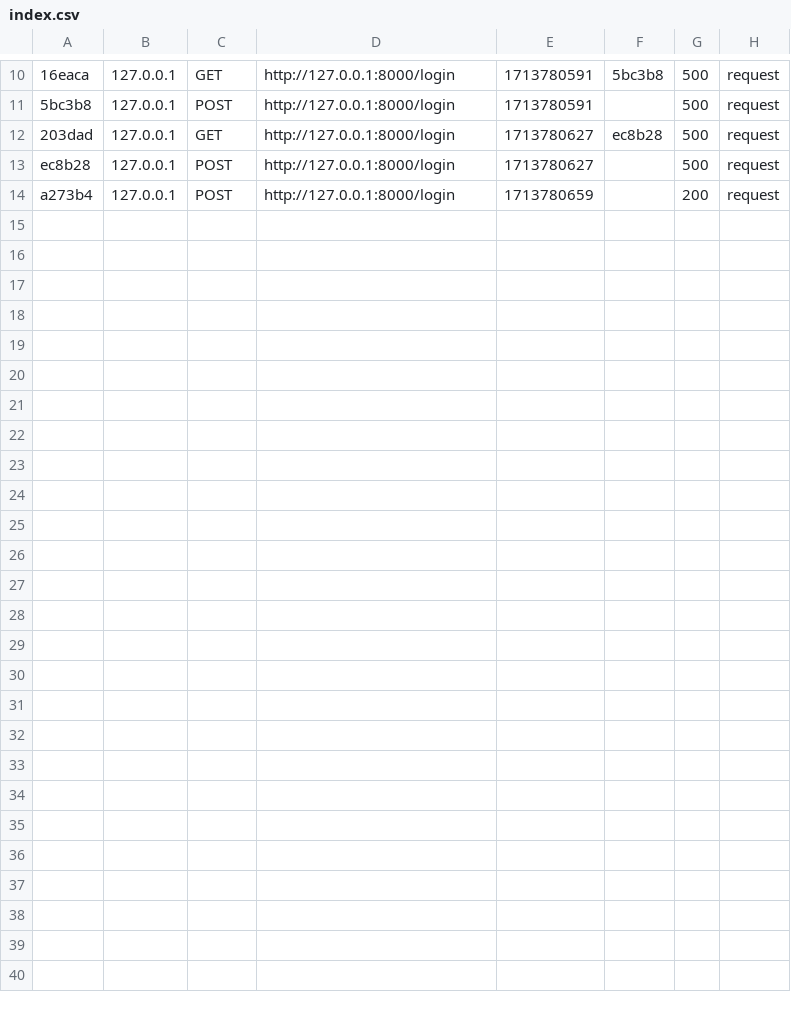
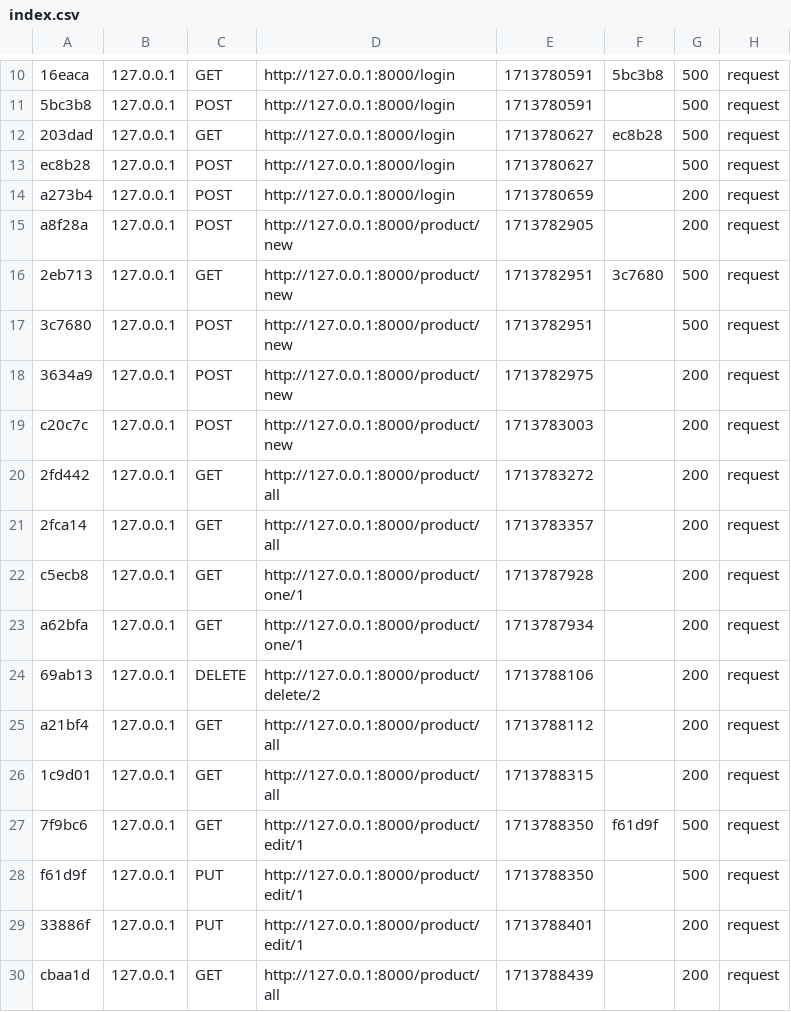
Before and after one commit to Sairkko/Hackathon, a CSV file: back/var/cache/dev/profiler/index.csv, drawn as a sheet; only a part is shown, gaps mark what is left out.

Commit message:
Api product

```diff
--- a/back/var/cache/dev/profiler/index.csv
+++ b/back/var/cache/dev/profiler/index.csv
@@ -14 +14,17 @@ ec8b28,127.0.0.1,POST,http://127.0.0.1:8000/login,1713780627,,500,request
 a273b4,127.0.0.1,POST,http://127.0.0.1:8000/login,1713780659,,200,request
+a8f28a,127.0.0.1,POST,http://127.0.0.1:8000/product/new,1713782905,,200,request
+2eb713,127.0.0.1,GET,http://127.0.0.1:8000/product/new,1713782951,3c7680,500,request
+3c7680,127.0.0.1,POST,http://127.0.0.1:8000/product/new,1713782951,,500,request
+3634a9,127.0.0.1,POST,http://127.0.0.1:8000/product/new,1713782975,,200,request
+c20c7c,127.0.0.1,POST,http://127.0.0.1:8000/product/new,1713783003,,200,request
+2fd442,127.0.0.1,GET,http://127.0.0.1:8000/product/all,1713783272,,200,request
+2fca14,127.0.0.1,GET,http://127.0.0.1:8000/product/all,1713783357,,200,request
+c5ecb8,127.0.0.1,GET,http://127.0.0.1:8000/product/one/1,1713787928,,200,request
+a62bfa,127.0.0.1,GET,http://127.0.0.1:8000/product/one/1,1713787934,,200,request
+69ab13,127.0.0.1,DELETE,http://127.0.0.1:8000/product/delete/2,1713788106,,200,request
+a21bf4,127.0.0.1,GET,http://127.0.0.1:8000/product/all,1713788112,,200,request
+1c9d01,127.0.0.1,GET,http://127.0.0.1:8000/product/all,1713788315,,200,request
+7f9bc6,127.0.0.1,GET,http://127.0.0.1:8000/product/edit/1,1713788350,f61d9f,500,request
+f61d9f,127.0.0.1,PUT,http://127.0.0.1:8000/product/edit/1,1713788350,,500,request
+33886f,127.0.0.1,PUT,http://127.0.0.1:8000/product/edit/1,1713788401,,200,request
+cbaa1d,127.0.0.1,GET,http://127.0.0.1:8000/product/all,1713788439,,200,request
```
Also changed, not shown: 12 other files.
